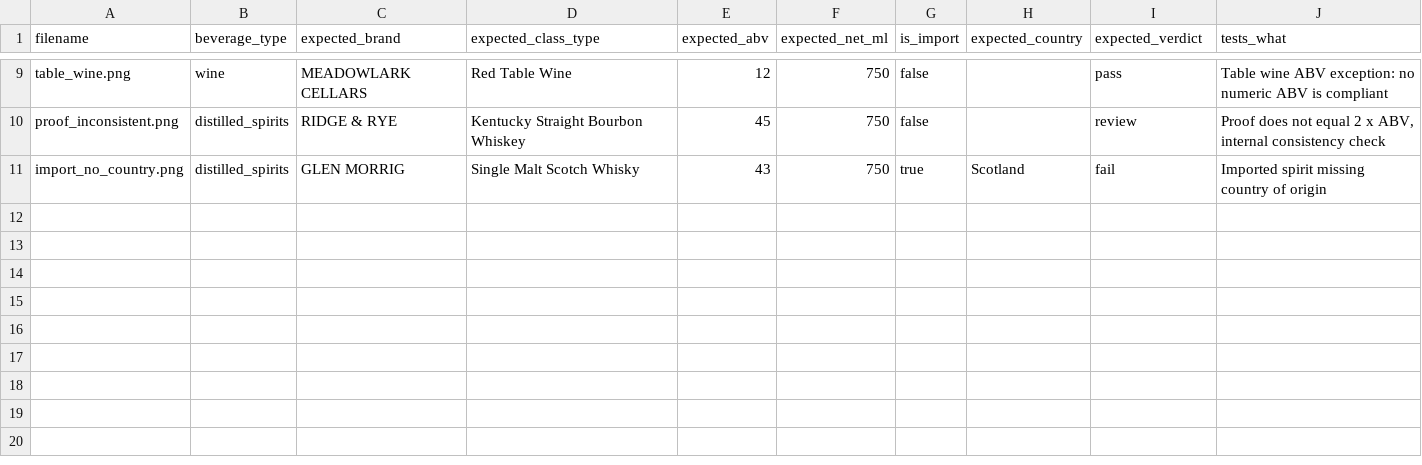
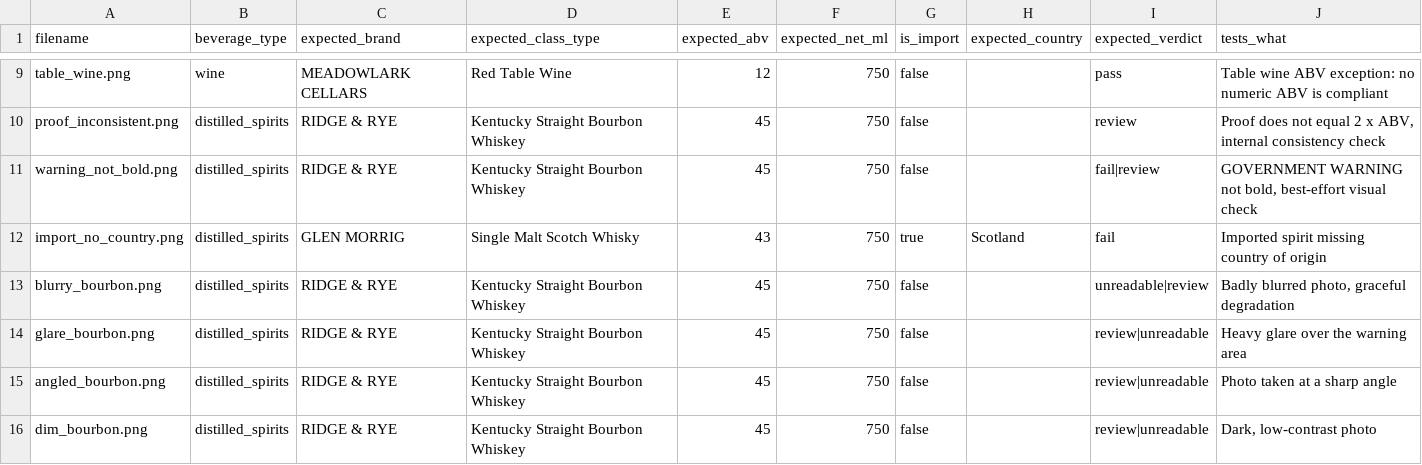
Before and after one commit to Lwesson/ttb-label-verifier, a CSV file: corpus/manifest.csv, drawn as a sheet; only a part is shown, gaps mark what is left out; the diff names each change by its address in the sheet, - before the commit and + after, or states it on an @@ line.

Commit message:
feat: batch verification, degraded-photo corpus, trust gates, model A/B

```diff
--- a/corpus/manifest.csv
+++ b/corpus/manifest.csv
+row 11: warning_not_bold.png | distilled_spirits | RIDGE & RYE | Kentucky Straight Bourbon Whiskey | 45 | 750 | false |  | fail|review | GOVERNMENT WARNING not bold, best-effort visual check
+row 13: blurry_bourbon.png | distilled_spirits | RIDGE & RYE | Kentucky Straight Bourbon Whiskey | 45 | 750 | false |  | unreadable|review | Badly blurred photo, graceful degradation
+row 14: glare_bourbon.png | distilled_spirits | RIDGE & RYE | Kentucky Straight Bourbon Whiskey | 45 | 750 | false |  | review|unreadable | Heavy glare over the warning area
+row 15: angled_bourbon.png | distilled_spirits | RIDGE & RYE | Kentucky Straight Bourbon Whiskey | 45 | 750 | false |  | review|unreadable | Photo taken at a sharp angle
+row 16: dim_bourbon.png | distilled_spirits | RIDGE & RYE | Kentucky Straight Bourbon Whiskey | 45 | 750 | false |  | review|unreadable | Dark, low-contrast photo
```
Also changed, not shown: 23 other files.
